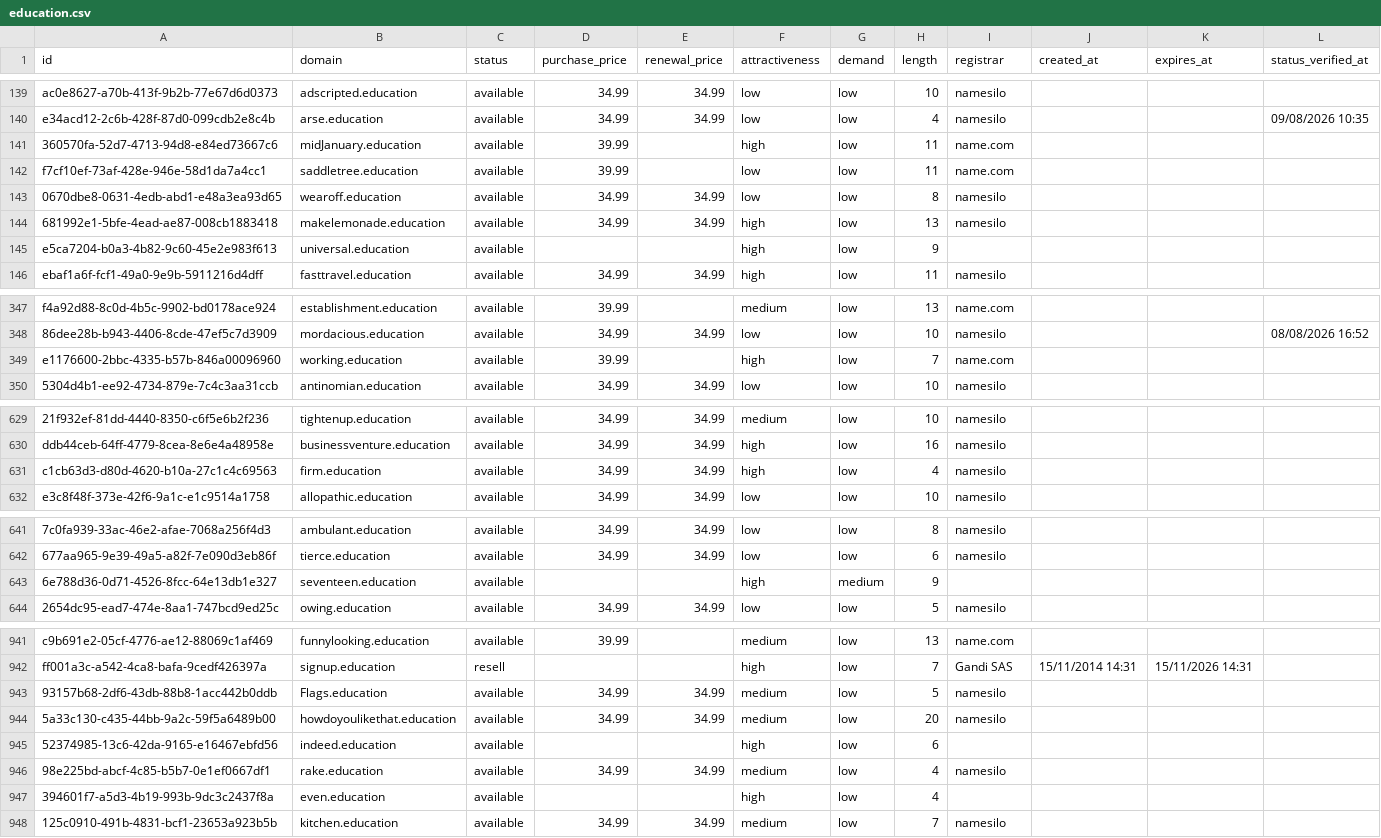
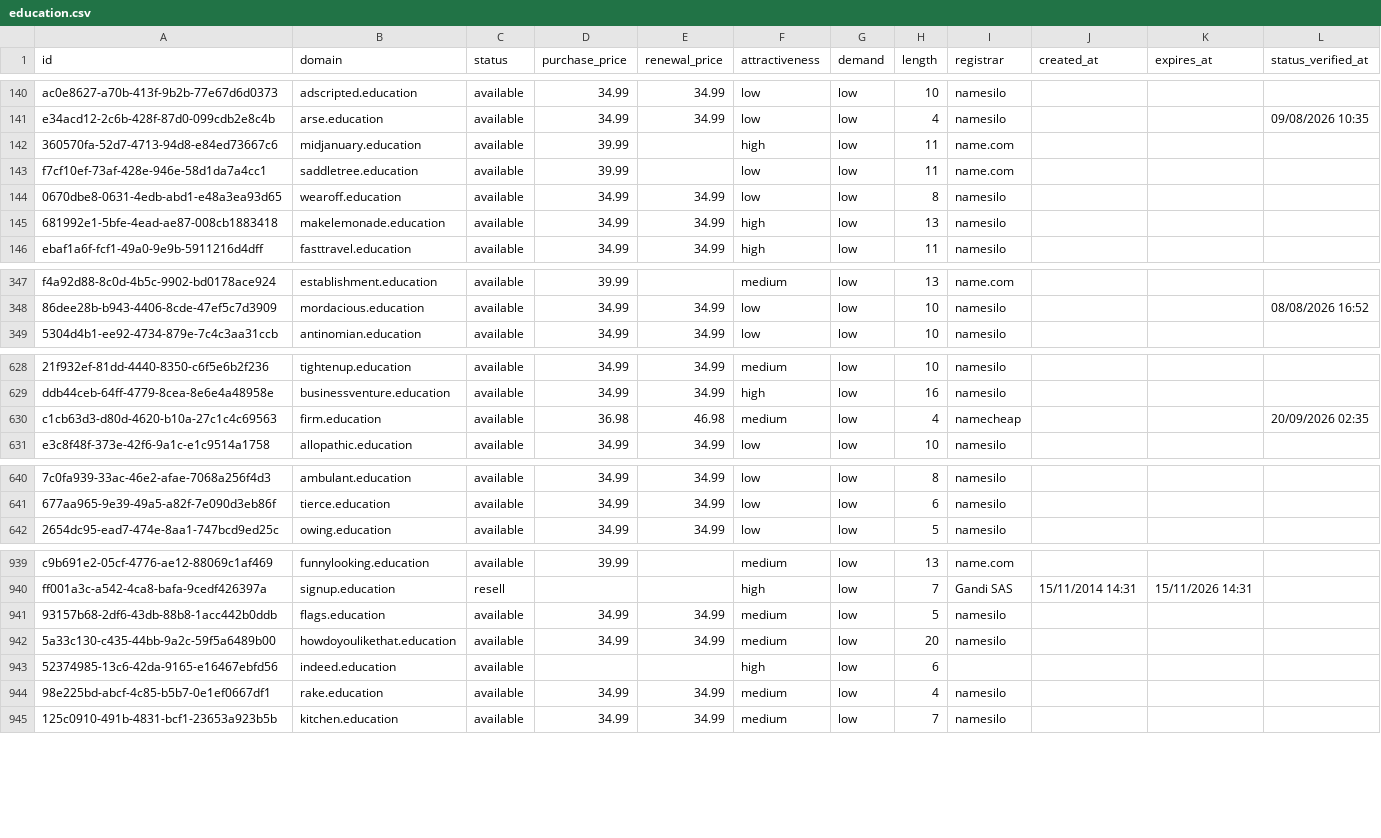
Before and after one commit to UniqueDomains/education-oneword-domains, a CSV file: education.csv, drawn as a sheet; only a part is shown, gaps mark what is left out; removed rows and columns are numbered as before the commit, all else as after; the diff covers the shown part only; the diff names each change by its address in the sheet, - before the commit and + after, or states it on an @@ line.

Commit message:
Domains update

```diff
--- a/education.csv
+++ b/education.csv
-B142 (domain): midJanuary.education
+B142 (domain): midjanuary.education
-row 145: e5ca7204-b0a3-4b82-9c60-45e2e983f613 | universal.education | available |  |  | high | low | 9
-row 349: e1176600-2bbc-4335-b57b-846a00096960 | working.education | available | 39.99 |  | high | low | 7 | name.com
-D630 (purchase_price): 34.99
+D630 (purchase_price): 36.98
-E630 (renewal_price): 34.99
+E630 (renewal_price): 46.98
-F630 (attractiveness): high
+F630 (attractiveness): medium
-I630 (registrar): namesilo
+I630 (registrar): namecheap
-L630 (status_verified_at): (empty)
+L630 (status_verified_at): 20/09/2026 02:35
-row 643: 6e788d36-0d71-4526-8fcc-64e13db1e327 | seventeen.education | available |  |  | high | medium | 9
-B941 (domain): Flags.education
+B941 (domain): flags.education
-row 947: 394601f7-a5d3-4b19-993b-9dc3c2437f8a | even.education | available |  |  | high | low | 4
```
Also changed, not shown: 4 added rows and 67 edited cells elsewhere in this file, 4 other files.
